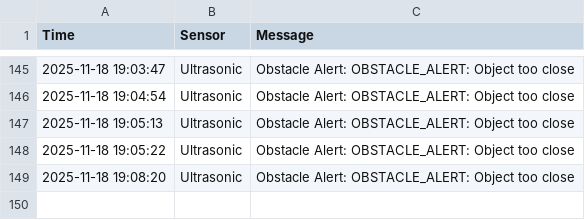
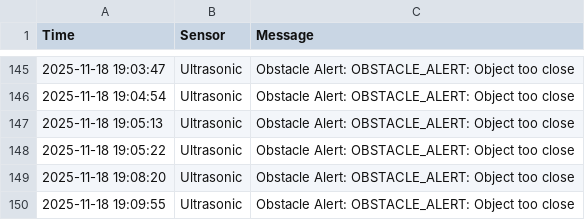
Before and after one commit to jo717ri/camp, a CSV file: safety_alerts.csv, drawn as a sheet; only a part is shown, gaps mark what is left out.

Commit message:
Auto update CSV

```diff
--- a/safety_alerts.csv
+++ b/safety_alerts.csv
@@ -149 +149,2 @@ Time,Sensor,Message
 2025-11-18 19:08:20,Ultrasonic,Obstacle Alert: OBSTACLE_ALERT: Object too close
+2025-11-18 19:09:55,Ultrasonic,Obstacle Alert: OBSTACLE_ALERT: Object too close
```
